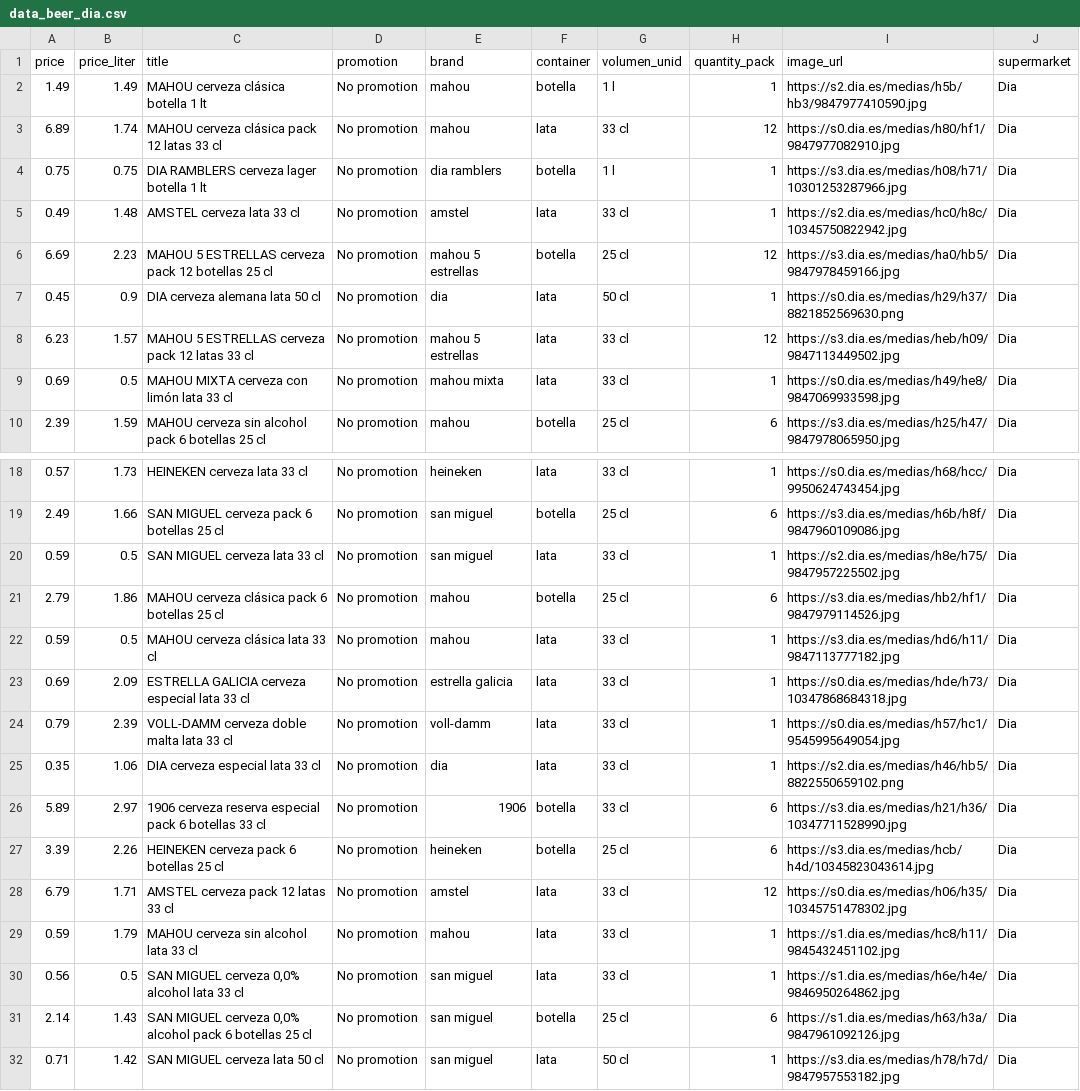
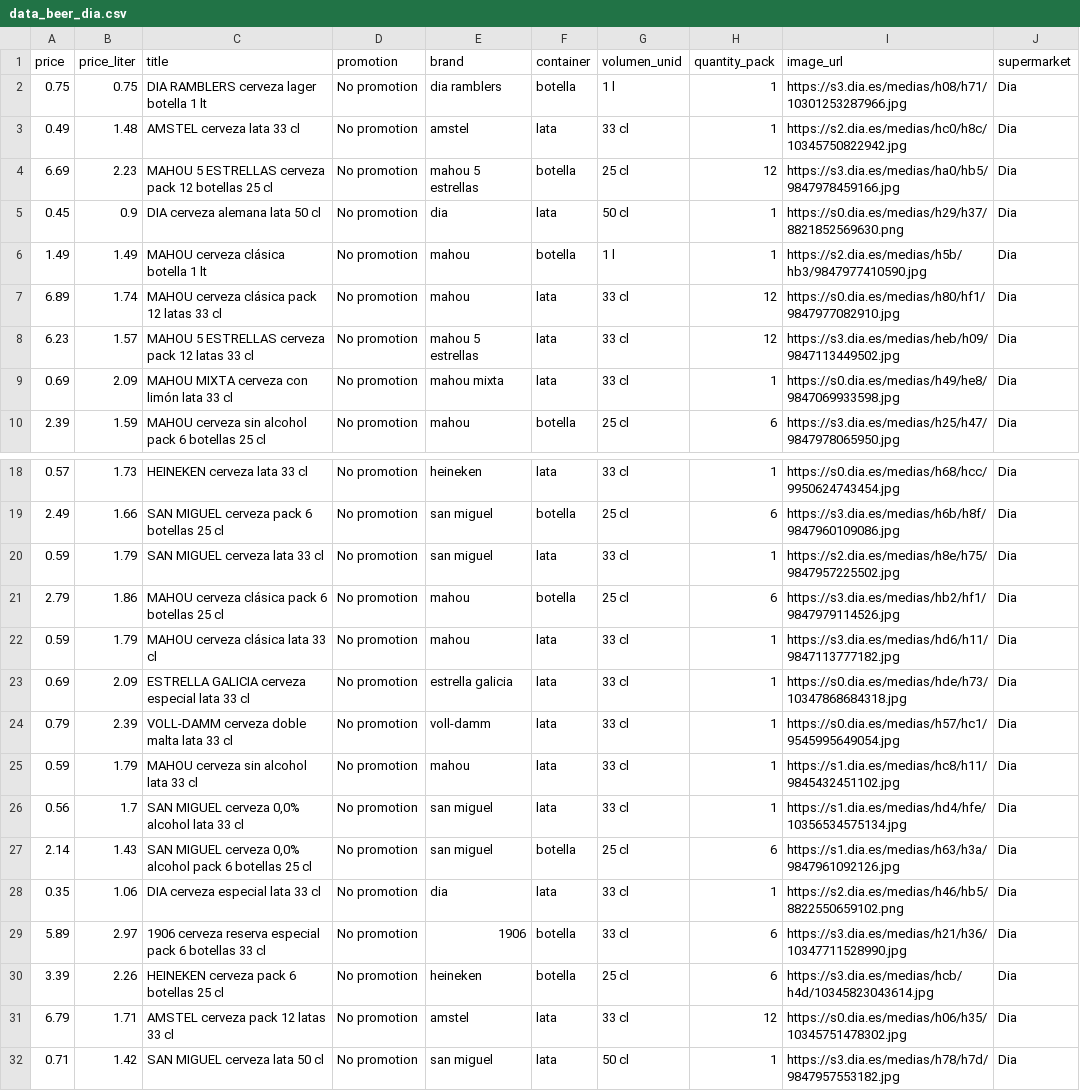
Before and after one commit to ivancompany92/birras-pipol-house-web, a CSV file: data/processed/data_beer_dia.csv, drawn as a sheet; only a part is shown, gaps mark what is left out; the diff covers the shown part only.

```diff
--- a/data/processed/data_beer_dia.csv
+++ b/data/processed/data_beer_dia.csv
@@ -1,4 +1,2 @@
 price,price_liter,title,promotion,brand,container,volumen_unid,quantity_pack,image_url,supermarket
-1.49,1.49,MAHOU cerveza clásica botella 1 lt,No promotion,mahou,botella,1 l,1,https://s2.dia.es/medias/h5b/hb3/9847977410590.jpg,Dia
-6.89,1.74,MAHOU cerveza clásica pack 12 latas 33 cl,No promotion,mahou,lata,33 cl,12,https://s0.dia.es/medias/h80/hf1/9847977082910.jpg,Dia
 0.75,0.75,DIA RAMBLERS cerveza lager botella 1 lt,No promotion,dia ramblers,botella,1 l,1,https://s3.dia.es/medias/h08/h71/10301253287966.jpg,Dia
@@ -7,4 +5,6 @@ price,price_liter,title,promotion,brand,container,volumen_unid,quantity_pack,ima
 0.45,0.9,DIA cerveza alemana lata 50 cl,No promotion,dia,lata,50 cl,1,https://s0.dia.es/medias/h29/h37/8821852569630.png,Dia
+1.49,1.49,MAHOU cerveza clásica botella 1 lt,No promotion,mahou,botella,1 l,1,https://s2.dia.es/medias/h5b/hb3/9847977410590.jpg,Dia
+6.89,1.74,MAHOU cerveza clásica pack 12 latas 33 cl,No promotion,mahou,lata,33 cl,12,https://s0.dia.es/medias/h80/hf1/9847977082910.jpg,Dia
 6.23,1.57,MAHOU 5 ESTRELLAS cerveza pack 12 latas 33 cl,No promotion,mahou 5 estrellas,lata,33 cl,12,https://s3.dia.es/medias/heb/h09/9847113449502.jpg,Dia
-0.69,0.5,MAHOU MIXTA cerveza con limón lata 33 cl,No promotion,mahou mixta,lata,33 cl,1,https://s0.dia.es/medias/h49/he8/9847069933598.jpg,Dia
+0.69,2.09,MAHOU MIXTA cerveza con limón lata 33 cl,No promotion,mahou mixta,lata,33 cl,1,https://s0.dia.es/medias/h49/he8/9847069933598.jpg,Dia
 2.39,1.59,MAHOU cerveza sin alcohol pack 6 botellas 25 cl,No promotion,mahou,botella,25 cl,6,https://s3.dia.es/medias/h25/h47/9847978065950.jpg,Dia
@@ -19,7 +19,10 @@ price,price_liter,title,promotion,brand,container,volumen_unid,quantity_pack,ima
 2.49,1.66,SAN MIGUEL cerveza pack 6 botellas 25 cl,No promotion,san miguel,botella,25 cl,6,https://s3.dia.es/medias/h6b/h8f/9847960109086.jpg,Dia
-0.59,0.5,SAN MIGUEL cerveza lata 33 cl,No promotion,san miguel,lata,33 cl,1,https://s2.dia.es/medias/h8e/h75/9847957225502.jpg,Dia
+0.59,1.79,SAN MIGUEL cerveza lata 33 cl,No promotion,san miguel,lata,33 cl,1,https://s2.dia.es/medias/h8e/h75/9847957225502.jpg,Dia
 2.79,1.86,MAHOU cerveza clásica pack 6 botellas 25 cl,No promotion,mahou,botella,25 cl,6,https://s3.dia.es/medias/hb2/hf1/9847979114526.jpg,Dia
-0.59,0.5,MAHOU cerveza clásica lata 33 cl,No promotion,mahou,lata,33 cl,1,https://s3.dia.es/medias/hd6/h11/9847113777182.jpg,Dia
+0.59,1.79,MAHOU cerveza clásica lata 33 cl,No promotion,mahou,lata,33 cl,1,https://s3.dia.es/medias/hd6/h11/9847113777182.jpg,Dia
 0.69,2.09,ESTRELLA GALICIA cerveza especial lata 33 cl,No promotion,estrella galicia,lata,33 cl,1,https://s0.dia.es/medias/hde/h73/10347868684318.jpg,Dia
 0.79,2.39,VOLL-DAMM cerveza doble malta lata 33 cl,No promotion,voll-damm,lata,33 cl,1,https://s0.dia.es/medias/h57/hc1/9545995649054.jpg,Dia
+0.59,1.79,MAHOU cerveza sin alcohol lata 33 cl,No promotion,mahou,lata,33 cl,1,https://s1.dia.es/medias/hc8/h11/9845432451102.jpg,Dia
+0.56,1.7,"SAN MIGUEL cerveza 0,0% alcohol lata 33 cl",No promotion,san miguel,lata,33 cl,1,https://s1.dia.es/medias/hd4/hfe/10356534575134.jpg,Dia
+2.14,1.43,"SAN MIGUEL cerveza 0,0% alcohol pack 6 botellas 25 cl",No promotion,san miguel,botella,25 cl,6,https://s1.dia.es/medias/h63/h3a/9847961092126.jpg,Dia
 0.35,1.06,DIA cerveza especial lata 33 cl,No promotion,dia,lata,33 cl,1,https://s2.dia.es/medias/h46/hb5/8822550659102.png,Dia
@@ -28,5 +31,2 @@ price,price_liter,title,promotion,brand,container,volumen_unid,quantity_pack,ima
 6.79,1.71,AMSTEL cerveza pack 12 latas 33 cl,No promotion,amstel,lata,33 cl,12,https://s0.dia.es/medias/h06/h35/10345751478302.jpg,Dia
-0.59,1.79,MAHOU cerveza sin alcohol lata 33 cl,No promotion,mahou,lata,33 cl,1,https://s1.dia.es/medias/hc8/h11/9845432451102.jpg,Dia
-0.56,0.5,"SAN MIGUEL cerveza 0,0% alcohol lata 33 cl",No promotion,san miguel,lata,33 cl,1,https://s1.dia.es/medias/h6e/h4e/9846950264862.jpg,Dia
-2.14,1.43,"SAN MIGUEL cerveza 0,0% alcohol pack 6 botellas 25 cl",No promotion,san miguel,botella,25 cl,6,https://s1.dia.es/medias/h63/h3a/9847961092126.jpg,Dia
 0.71,1.42,SAN MIGUEL cerveza lata 50 cl,No promotion,san miguel,lata,50 cl,1,https://s3.dia.es/medias/h78/h7d/9847957553182.jpg,Dia
```
Also changed, not shown: 4 moved rows and 1 edited cell elsewhere in this file, data/processed/data_beer_alcampo.csv, data/processed/data_beer_carrefour.csv, 3 other files.
